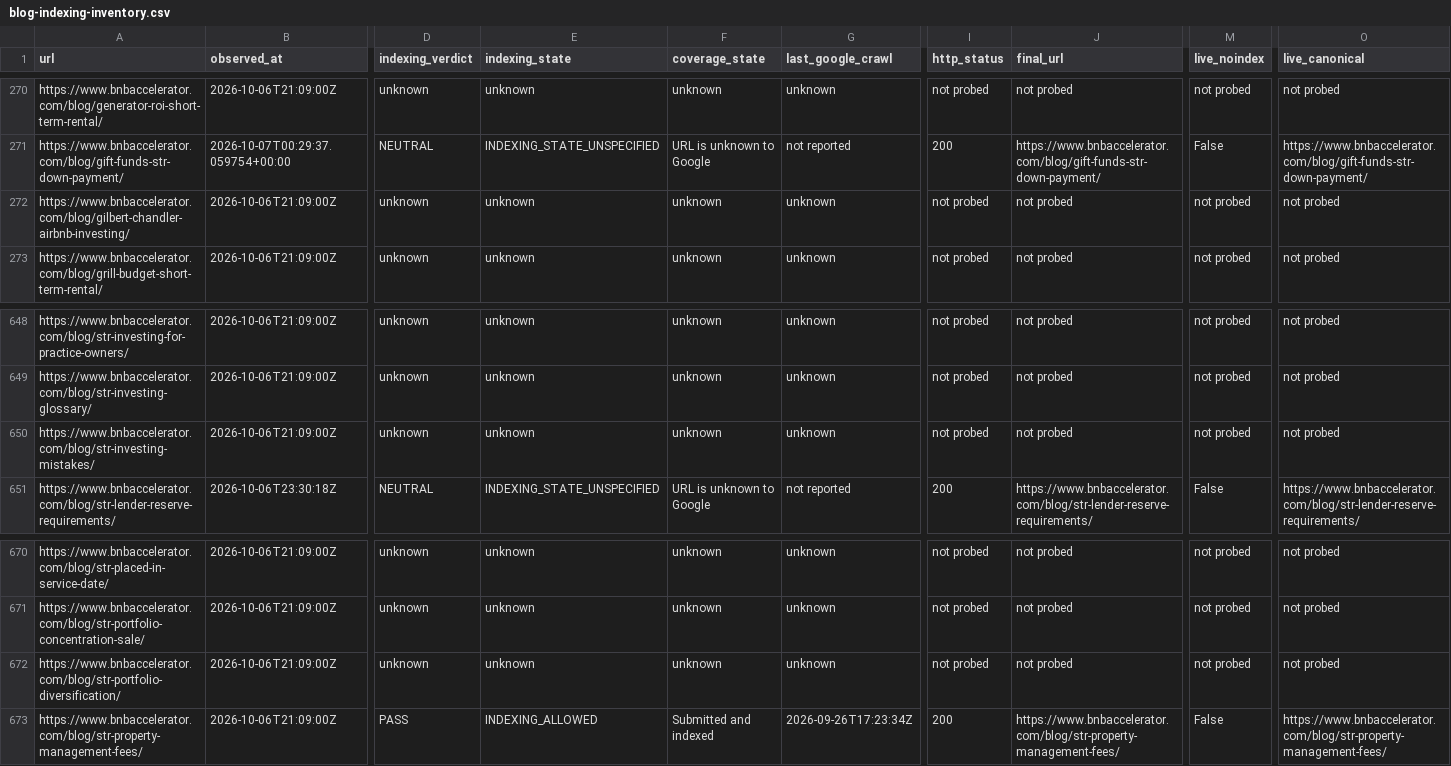
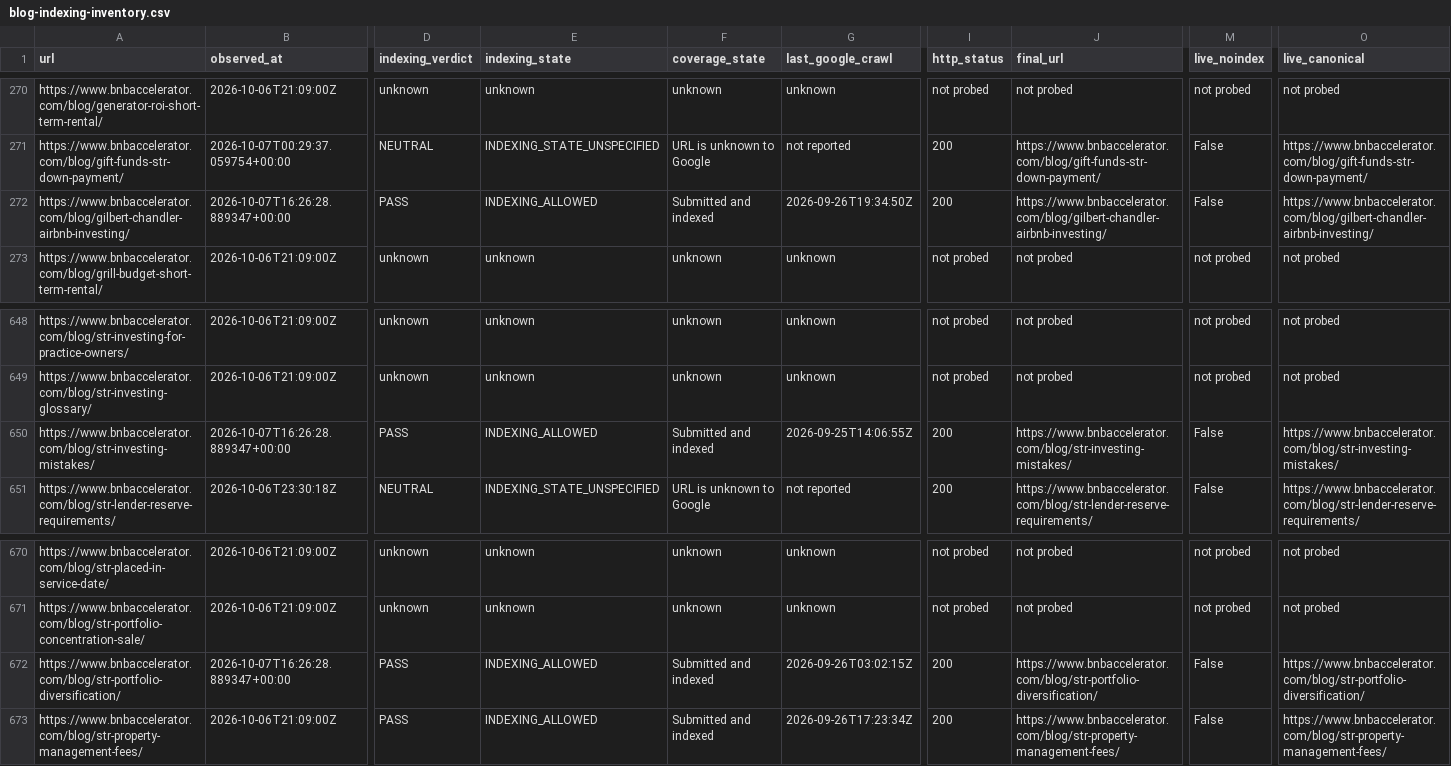
Before and after one commit to drconnorrobertson/bnb-accelerator-site, a CSV file: _gen/blog-indexing-inventory.csv, drawn as a sheet; only a part is shown, gaps mark what is left out; the diff covers the shown part only; the diff names each change by its address in the sheet, - before the commit and + after, or states it on an @@ line.

Commit message:
Establish actual indexing baseline for ten priority buyer pages

```diff
--- a/_gen/blog-indexing-inventory.csv
+++ b/_gen/blog-indexing-inventory.csv
-B272 (observed_at): 2026-10-06T21:09:00Z
+B272 (observed_at): 2026-10-07T16:26:28.889347+00:00
-D272 (indexing_verdict): unknown
+D272 (indexing_verdict): PASS
-E272 (indexing_state): unknown
+E272 (indexing_state): INDEXING_ALLOWED
-F272 (coverage_state): unknown
+F272 (coverage_state): Submitted and indexed
-G272 (last_google_crawl): unknown
+G272 (last_google_crawl): 2026-09-26T19:34:50Z
-I272 (http_status): not probed
+I272 (http_status): 200
-J272 (final_url): not probed
+J272 (final_url): https://www.bnbaccelerator.com/blog/gilbert-chandler-airbnb-investing/
-M272 (live_noindex): not probed
+M272 (live_noindex): False
-O272 (live_canonical): not probed
+O272 (live_canonical): https://www.bnbaccelerator.com/blog/gilbert-chandler-airbnb-investing/
-B650 (observed_at): 2026-10-06T21:09:00Z
+B650 (observed_at): 2026-10-07T16:26:28.889347+00:00
-D650 (indexing_verdict): unknown
+D650 (indexing_verdict): PASS
-E650 (indexing_state): unknown
+E650 (indexing_state): INDEXING_ALLOWED
-F650 (coverage_state): unknown
+F650 (coverage_state): Submitted and indexed
-G650 (last_google_crawl): unknown
+G650 (last_google_crawl): 2026-09-25T14:06:55Z
-I650 (http_status): not probed
+I650 (http_status): 200
-J650 (final_url): not probed
+J650 (final_url): https://www.bnbaccelerator.com/blog/str-investing-mistakes/
-M650 (live_noindex): not probed
+M650 (live_noindex): False
-O650 (live_canonical): not probed
+O650 (live_canonical): https://www.bnbaccelerator.com/blog/str-investing-mistakes/
-B672 (observed_at): 2026-10-06T21:09:00Z
+B672 (observed_at): 2026-10-07T16:26:28.889347+00:00
-D672 (indexing_verdict): unknown
+D672 (indexing_verdict): PASS
-E672 (indexing_state): unknown
+E672 (indexing_state): INDEXING_ALLOWED
-F672 (coverage_state): unknown
+F672 (coverage_state): Submitted and indexed
-G672 (last_google_crawl): unknown
+G672 (last_google_crawl): 2026-09-26T03:02:15Z
-I672 (http_status): not probed
+I672 (http_status): 200
-J672 (final_url): not probed
+J672 (final_url): https://www.bnbaccelerator.com/blog/str-portfolio-diversification/
-M672 (live_noindex): not probed
+M672 (live_noindex): False
-O672 (live_canonical): not probed
+O672 (live_canonical): https://www.bnbaccelerator.com/blog/str-portfolio-diversification/
```
Also changed, not shown: 87 edited cells elsewhere in this file, 3 other files.
